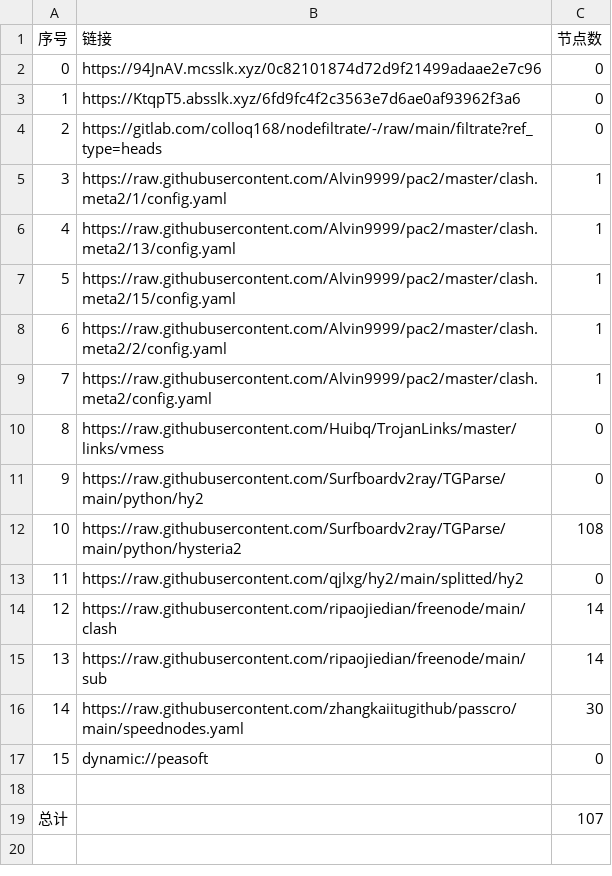
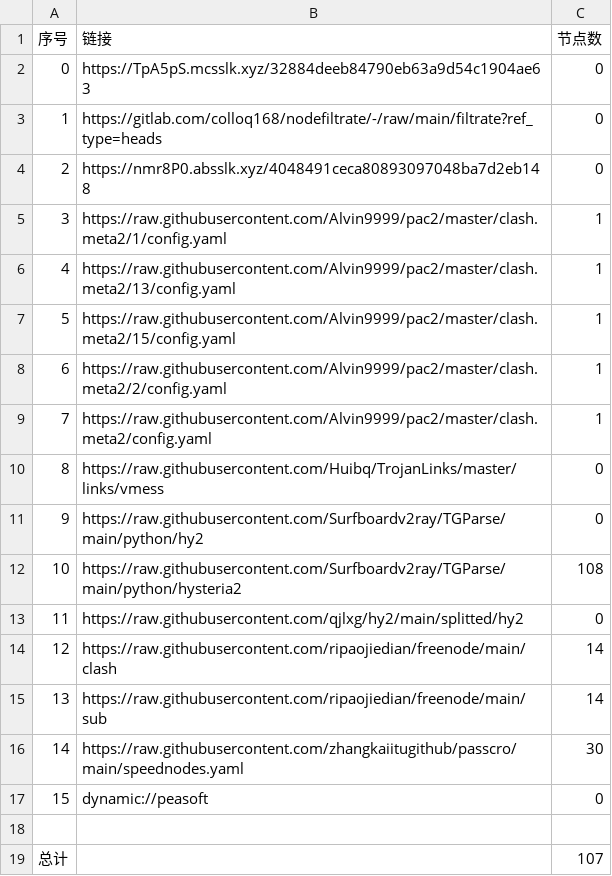
Before and after one commit to tonygyf/AutoMergePublicNodes, a CSV file: list_result.csv, drawn as a sheet.

```diff
--- a/list_result.csv
+++ b/list_result.csv
@@ -1,5 +1,5 @@
 序号,链接,节点数
-0,https://94JnAV.mcsslk.xyz/0c82101874d72d9f21499adaae2e7c96,0
-1,https://KtqpT5.absslk.xyz/6fd9fc4f2c3563e7d6ae0af93962f3a6,0
-2,https://gitlab.com/colloq168/nodefiltrate/-/raw/main/filtrate?ref_type=heads,0
+0,https://TpA5pS.mcsslk.xyz/32884deeb84790eb63a9d54c1904ae63,0
+1,https://gitlab.com/colloq168/nodefiltrate/-/raw/main/filtrate?ref_type=heads,0
+2,https://nmr8P0.absslk.xyz/4048491ceca80893097048ba7d2eb148,0
 3,https://raw.githubusercontent.com/Alvin9999/pac2/master/clash.meta2/1/config.yaml,1
```
Also changed, not shown: 5 other files.
